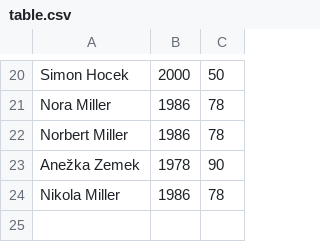
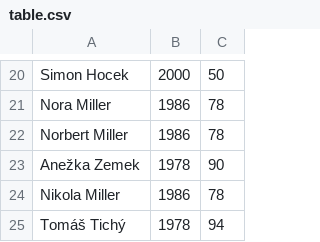
Before and after one commit to simak911/countlife, a CSV file: data/table.csv, drawn as a sheet; only a part is shown, gaps mark what is left out.

Commit message:
adding data

```diff
--- a/data/table.csv
+++ b/data/table.csv
@@ -24 +24,2 @@ Anežka Zemek;1978;90
 Nikola Miller;1986;78
+Tomáš Tichý;1978;94
```
